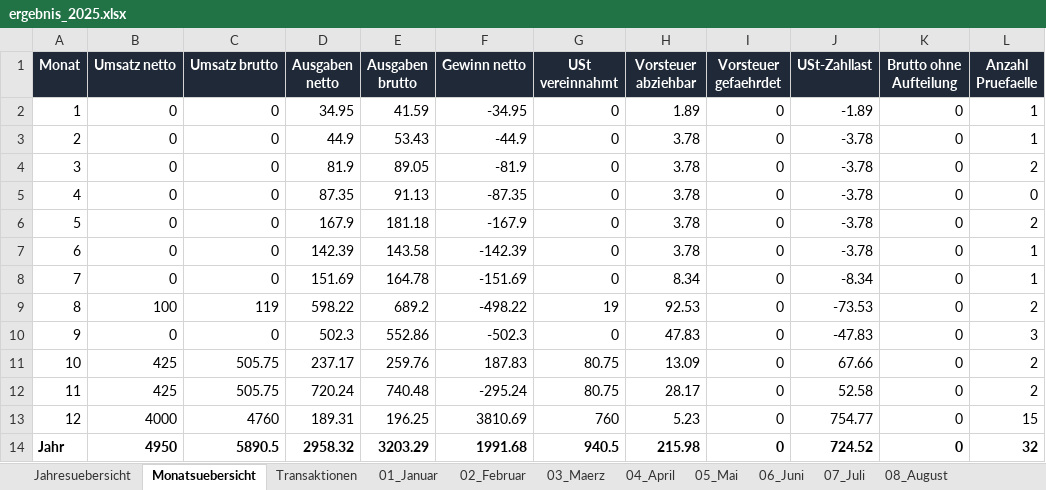
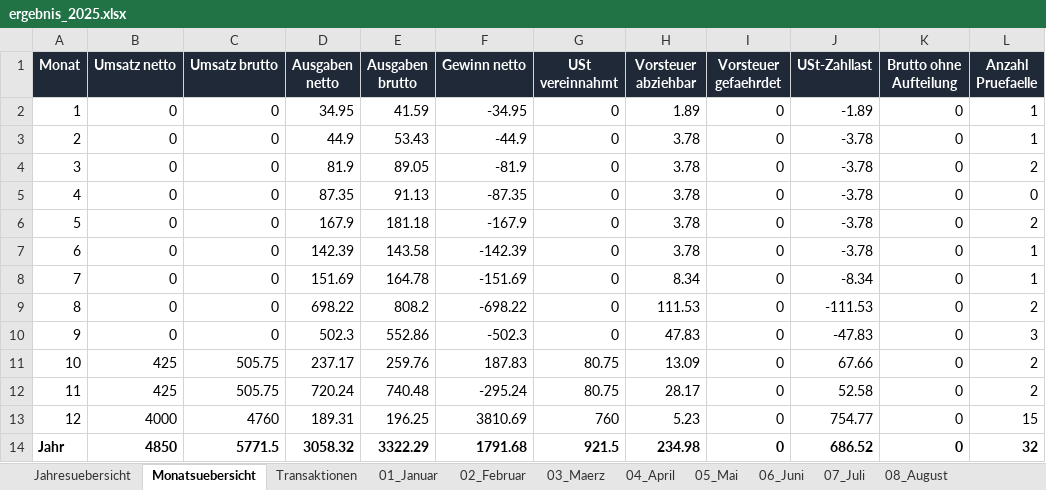
Before and after one commit to sebastianspuhler-collab/Brain, an Excel workbook: Finanzen/Belegauswertung_2025/out/ergebnis_2025.xlsx, sheet Monatsuebersicht, drawn as a sheet; values as stored, in another font and other column widths than the file's, no borders; the diff names each change by its address in the sheet, - before the commit and + after, or states it on an @@ line.

```diff
--- a/Finanzen/Belegauswertung_2025/out/ergebnis_2025.xlsx (sheet Monatsuebersicht)
+++ b/Finanzen/Belegauswertung_2025/out/ergebnis_2025.xlsx (sheet Monatsuebersicht)
-B9 (Umsatz netto): 100
+B9 (Umsatz netto): 0
-C9 (Umsatz brutto): 119
+C9 (Umsatz brutto): 0
-D9 (Ausgaben netto): 598.22
+D9 (Ausgaben netto): 698.22
-E9 (Ausgaben brutto): 689.2
+E9 (Ausgaben brutto): 808.2
-F9 (Gewinn netto): -498.22
+F9 (Gewinn netto): -698.22
-G9 (USt vereinnahmt): 19
+G9 (USt vereinnahmt): 0
-H9 (Vorsteuer abziehbar): 92.53
+H9 (Vorsteuer abziehbar): 111.53
-J9 (USt-Zahllast): -73.53
+J9 (USt-Zahllast): -111.53
-B14 (Umsatz netto): 4950
+B14 (Umsatz netto): 4850
-C14 (Umsatz brutto): 5890.5
+C14 (Umsatz brutto): 5771.5
-D14 (Ausgaben netto): 2958.32
+D14 (Ausgaben netto): 3058.32
-E14 (Ausgaben brutto): 3203.29
+E14 (Ausgaben brutto): 3322.29
-F14 (Gewinn netto): 1991.68
+F14 (Gewinn netto): 1791.68
-G14 (USt vereinnahmt): 940.5
+G14 (USt vereinnahmt): 921.5
-H14 (Vorsteuer abziehbar): 215.98
+H14 (Vorsteuer abziehbar): 234.98
-J14 (USt-Zahllast): 724.52
+J14 (USt-Zahllast): 686.52
```
Also changed, not shown: sheet Jahresuebersicht, sheet Umsaetze_2025, sheet 08_August, sheet Transaktionen, Finanzen/2025/ergebnis_2025_monatlich_netto.xlsx, Finanzen/Belegauswertung_2025/out/ergebnis_2025_monatlich_netto.xlsx, 6 other files.
